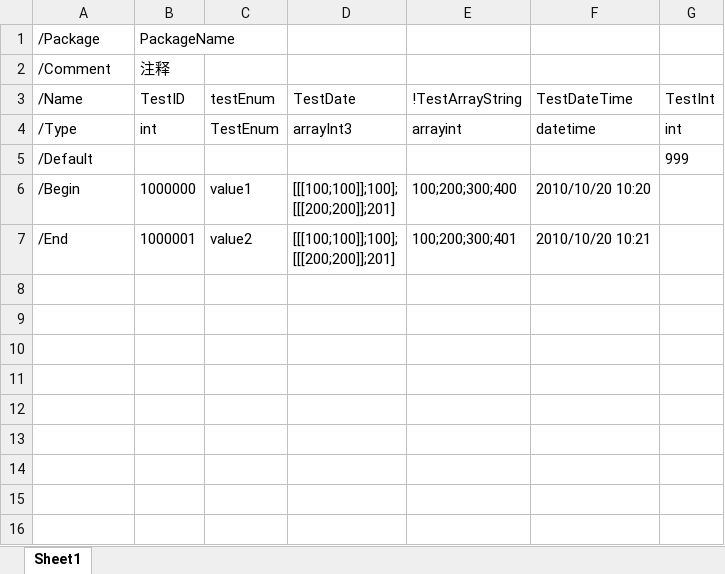
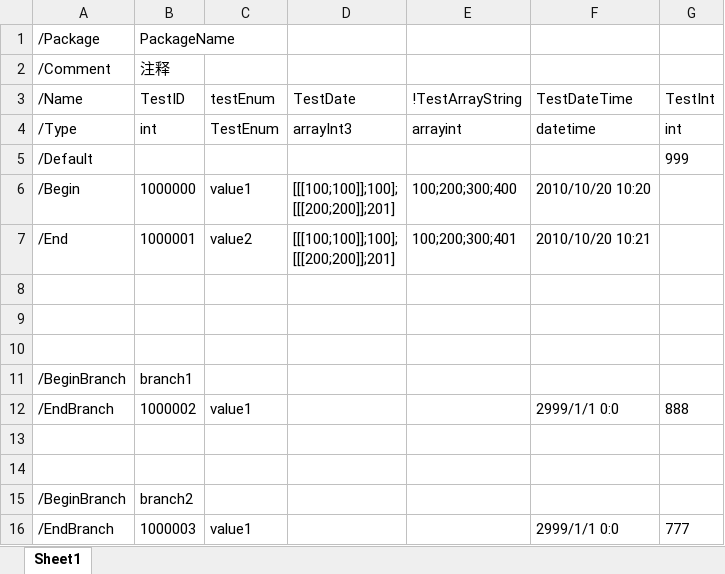
Before and after one commit to qingfeng346/ScorpioConversion, an Excel workbook: ScorpioConversion/Sample/Excel/Test.xlsx, sheet Sheet1, drawn as a sheet; values as stored, in another font and other column widths than the file's, no borders; the diff names each change by its address in the sheet, - before the commit and + after, or states it on an @@ line.

Commit message:
增加 BeginBranch

```diff
--- a/ScorpioConversion/Sample/Excel/Test.xlsx (sheet Sheet1)
+++ b/ScorpioConversion/Sample/Excel/Test.xlsx (sheet Sheet1)
+row 8: (empty)
+row 9: (empty)
+row 10: (empty)
+row 11: /BeginBranch | branch1
+row 12: /EndBranch | 1000002 | value1 |  |  | 2999/1/1 0:0 | 888
+row 13: (empty)
+row 14: (empty)
+row 15: /BeginBranch | branch2
+row 16: /EndBranch | 1000003 | value1 |  |  | 2999/1/1 0:0 | 777
```
Also changed, not shown: 6 other files.
